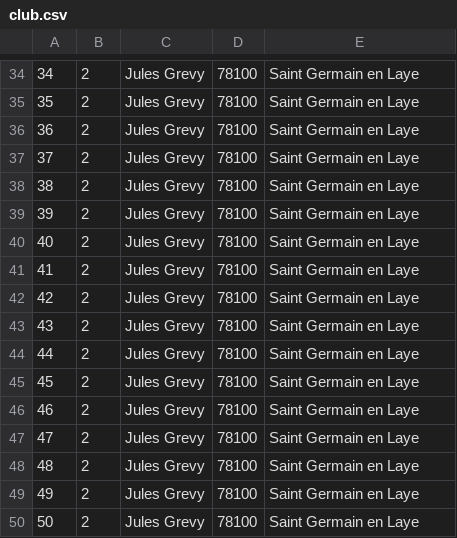
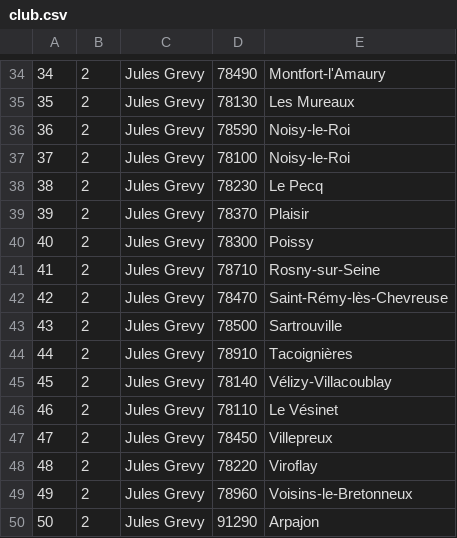
Before and after one commit to Ridjejr/ProjectClubSport, a CSV file: src/DataFixtures/club.csv, drawn as a sheet; only a part is shown, gaps mark what is left out; the diff covers the shown part only.

```diff
--- a/src/DataFixtures/club.csv
+++ b/src/DataFixtures/club.csv
@@ -34,17 +34,17 @@
-34,2,Jules Grevy,78100,Saint Germain en Laye
-35,2,Jules Grevy,78100,Saint Germain en Laye
-36,2,Jules Grevy,78100,Saint Germain en Laye
-37,2,Jules Grevy,78100,Saint Germain en Laye
-38,2,Jules Grevy,78100,Saint Germain en Laye
-39,2,Jules Grevy,78100,Saint Germain en Laye
-40,2,Jules Grevy,78100,Saint Germain en Laye
-41,2,Jules Grevy,78100,Saint Germain en Laye
-42,2,Jules Grevy,78100,Saint Germain en Laye
-43,2,Jules Grevy,78100,Saint Germain en Laye
-44,2,Jules Grevy,78100,Saint Germain en Laye
-45,2,Jules Grevy,78100,Saint Germain en Laye
-46,2,Jules Grevy,78100,Saint Germain en Laye
-47,2,Jules Grevy,78100,Saint Germain en Laye
-48,2,Jules Grevy,78100,Saint Germain en Laye
-49,2,Jules Grevy,78100,Saint Germain en Laye
-50,2,Jules Grevy,78100,Saint Germain en Laye
+34,2,Jules Grevy,78490,Montfort-l'Amaury
+35,2,Jules Grevy,78130,Les Mureaux
+36,2,Jules Grevy,78590,Noisy-le-Roi
+37,2,Jules Grevy,78100,Noisy-le-Roi
+38,2,Jules Grevy,78230,Le Pecq
+39,2,Jules Grevy,78370,Plaisir
+40,2,Jules Grevy,78300,Poissy
+41,2,Jules Grevy,78710,Rosny-sur-Seine
+42,2,Jules Grevy,78470,Saint-Rémy-lès-Chevreuse
+43,2,Jules Grevy,78500,Sartrouville
+44,2,Jules Grevy,78910,Tacoignières
+45,2,Jules Grevy,78140,Vélizy-Villacoublay
+46,2,Jules Grevy,78110,Le Vésinet
+47,2,Jules Grevy,78450,Villepreux
+48,2,Jules Grevy,78220,Viroflay
+49,2,Jules Grevy,78960,Voisins-le-Bretonneux
+50,2,Jules Grevy,91290,Arpajon
```
Also changed, not shown: 84 edited cells elsewhere in this file, 18 other files.
